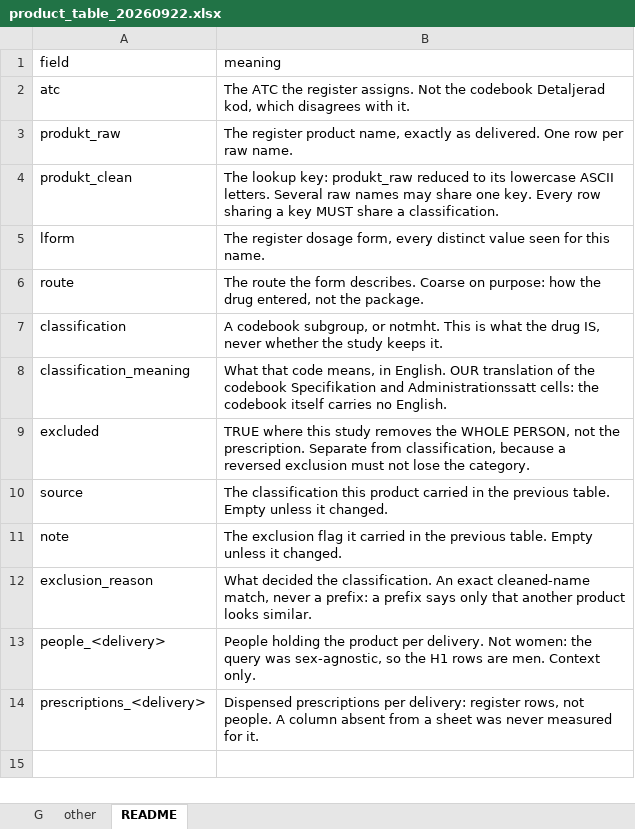
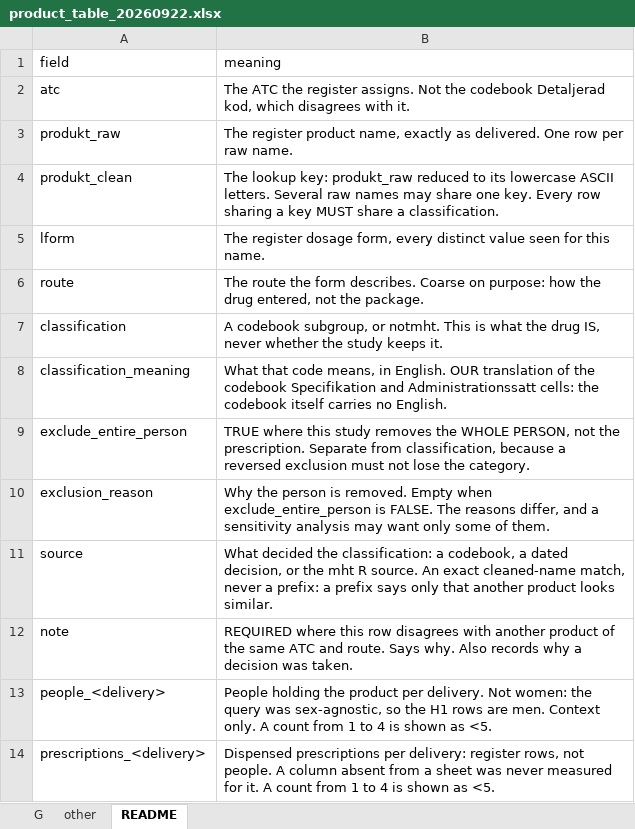
Before and after one commit to skalkidou-lab/mht, an Excel workbook: inst/2023-mht/product_table_20260922.xlsx, sheet README, drawn as a sheet; values as stored, in another font and other column widths than the file's, no borders; removed rows and columns are numbered as before the commit, all else as after; the diff names each change by its address in the sheet, - before the commit and + after, or states it on an @@ line.

Commit message:
Suppress counts below 5 in the product tables, fix their README sheet, archive old vignettes
- Every published product table (inst/2023-mht/ and dev/product-table/)
  writes a count from 1 to 4 as <5: 53 cells on sheet G and 168 on sheet
  other. Two notes that quoted a small count are reworded. No function reads
  these columns. The 20260922 and 20260924 tables are regenerated from the
  corrected 20260902 table by their own dev/codebooks-* scripts.
- The README sheet names each column with its own meaning. The generator
  listed fields and meanings in different orders.
- dev/product-table/build-product-table.R suppresses counts below 5 itself.
- The vignettes of add_lmed_v20260902() and add_lmed_v20260922() move to
  archive/, which .Rbuildignore excludes. Get started opens the
  lmed-v20260924 vignette.
- Version 26.9.29. R CMD check --as-cran: Status OK.

```diff
--- a/inst/2023-mht/product_table_20260922.xlsx (sheet README)
+++ b/inst/2023-mht/product_table_20260922.xlsx (sheet README)
-A9 (field): excluded
+A9 (field): exclude_entire_person
+row 10: exclusion_reason | Why the person is removed. Empty when exclude_entire_person is FALSE. The reasons differ, and a sensitivity analysis may want only some of them.
-B11 (meaning): The classification this product carried in the previous table. Empty unless it changed.
+B11 (meaning): What decided the classification: a codebook, a dated decision, or the mht R source. An exact cleaned-name match, never a prefix: a prefix says only that another product looks similar.
-B12 (meaning): The exclusion flag it carried in the previous table. Empty unless it changed.
+B12 (meaning): REQUIRED where this row disagrees with another product of the same ATC and route. Says why. Also records why a decision was taken.
-row 12: exclusion_reason | What decided the classification. An exact cleaned-name match, never a prefix: a prefix says only that another product looks similar.
-B13 (meaning): …Context only.
+B13 (meaning): …Context only. A count from 1 to 4 is shown as <5.
-B14 (meaning): …for it.
+B14 (meaning): …for it. A count from 1 to 4 is shown as <5.
```
Also changed, not shown: sheet other, sheet G, dev/product-table/product_table_20260901.xlsx, dev/product-table/product_table_20260902.xlsx, 11 other files.
